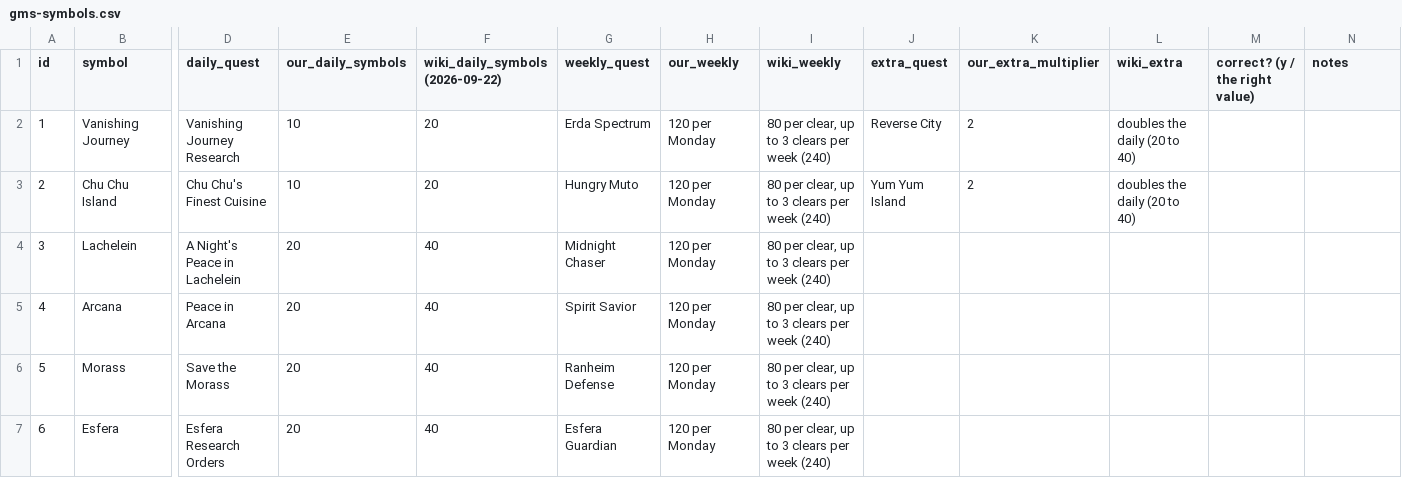
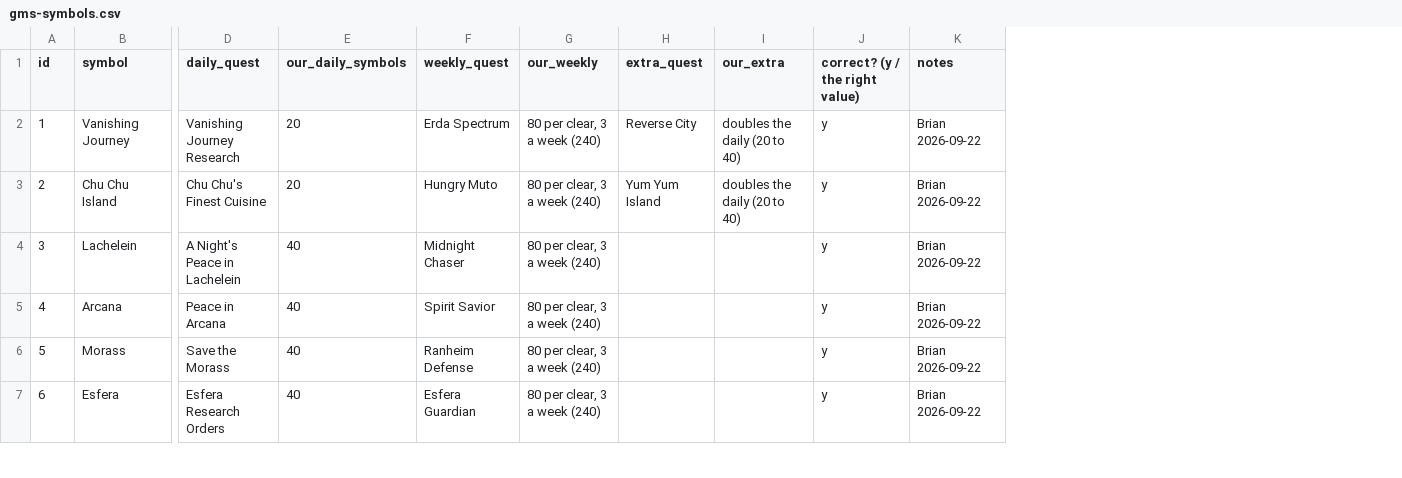
Before and after one commit to Hyporos/maple-symbols, a CSV file: docs/data-check/gms-symbols.csv, drawn as a sheet; only a part is shown, gaps mark what is left out; removed rows and columns are numbered as before the commit, all else as after; the diff covers the shown part only; the diff names each change by its address in the sheet, - before the commit and + after, or states it on an @@ line.

```diff
--- a/docs/data-check/gms-symbols.csv
+++ b/docs/data-check/gms-symbols.csv
-column F (wiki_daily_symbols (2026-09-22)), rows 2-7: 20 | 20 | 40 | 40 | 40 | 40
-column I (wiki_weekly), rows 2-7: all 80 per clear, up to 3 clears per week (240)
-column K (our_extra_multiplier), rows 2-3: 2 | 2
-I1: wiki_extra
+I1: our_extra
-E2:E3 (our_daily_symbols): 10
+E2:E3 (our_daily_symbols): 20
-G2:G7 (our_weekly): 120 per Monday
+G2:G7 (our_weekly): 80 per clear, 3 a week (240)
-J2:J7 (correct? (y / the right value)): (empty)
+J2:J7 (correct? (y / the right value)): y
-K2:K7 (notes): (empty)
+K2:K7 (notes): Brian 2026-09-22
-E4:E7 (our_daily_symbols): 20
+E4:E7 (our_daily_symbols): 40
```
Also changed, not shown: 19 edited cells elsewhere in this file, docs/data-check/gms-constants.csv, docs/data-check/gms-ratios-arcane.csv, 20 other files.
